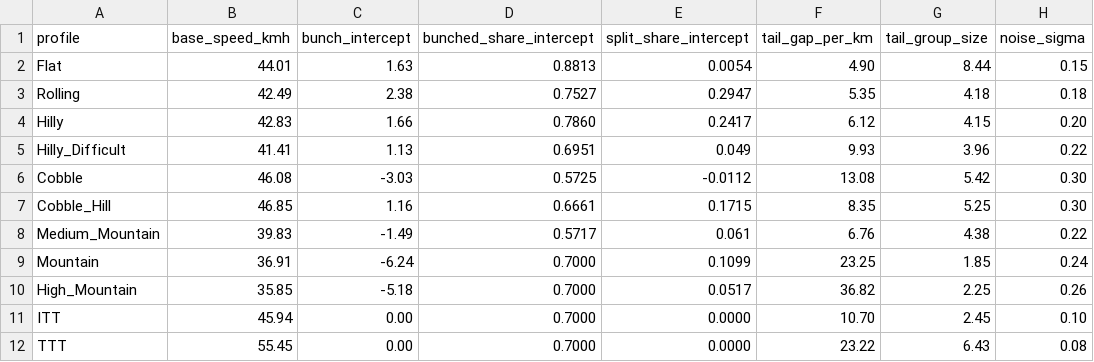
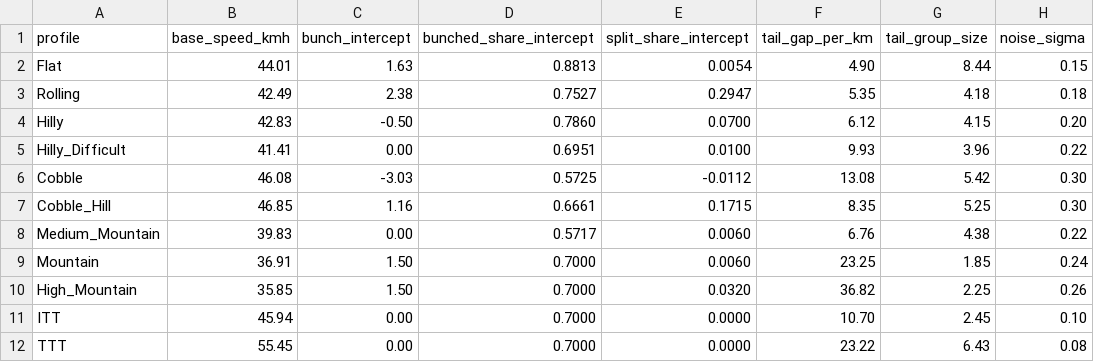
Before and after one commit to michaelkrinningersg-coder/velo, a CSV file: data/csv/quick_sim_profiles.csv, drawn as a sheet; only a part is shown; the diff names each change by its address in the sheet, - before the commit and + after, or states it on an @@ line.

```diff
--- a/data/csv/quick_sim_profiles.csv
+++ b/data/csv/quick_sim_profiles.csv
-C4 (bunch_intercept): 1.66
+C4 (bunch_intercept): -0.50
-E4 (split_share_intercept): 0.2417
+E4 (split_share_intercept): 0.0700
-C5 (bunch_intercept): 1.13
+C5 (bunch_intercept): 0.00
-E5 (split_share_intercept): 0.049
+E5 (split_share_intercept): 0.0100
-C8 (bunch_intercept): -1.49
+C8 (bunch_intercept): 0.00
-E8 (split_share_intercept): 0.061
+E8 (split_share_intercept): 0.0060
-C9 (bunch_intercept): -6.24
+C9 (bunch_intercept): 1.50
-E9 (split_share_intercept): 0.1099
+E9 (split_share_intercept): 0.0060
-C10 (bunch_intercept): -5.18
+C10 (bunch_intercept): 1.50
-E10 (split_share_intercept): 0.0517
+E10 (split_share_intercept): 0.0320
```
Also changed, not shown: 5 other files.
